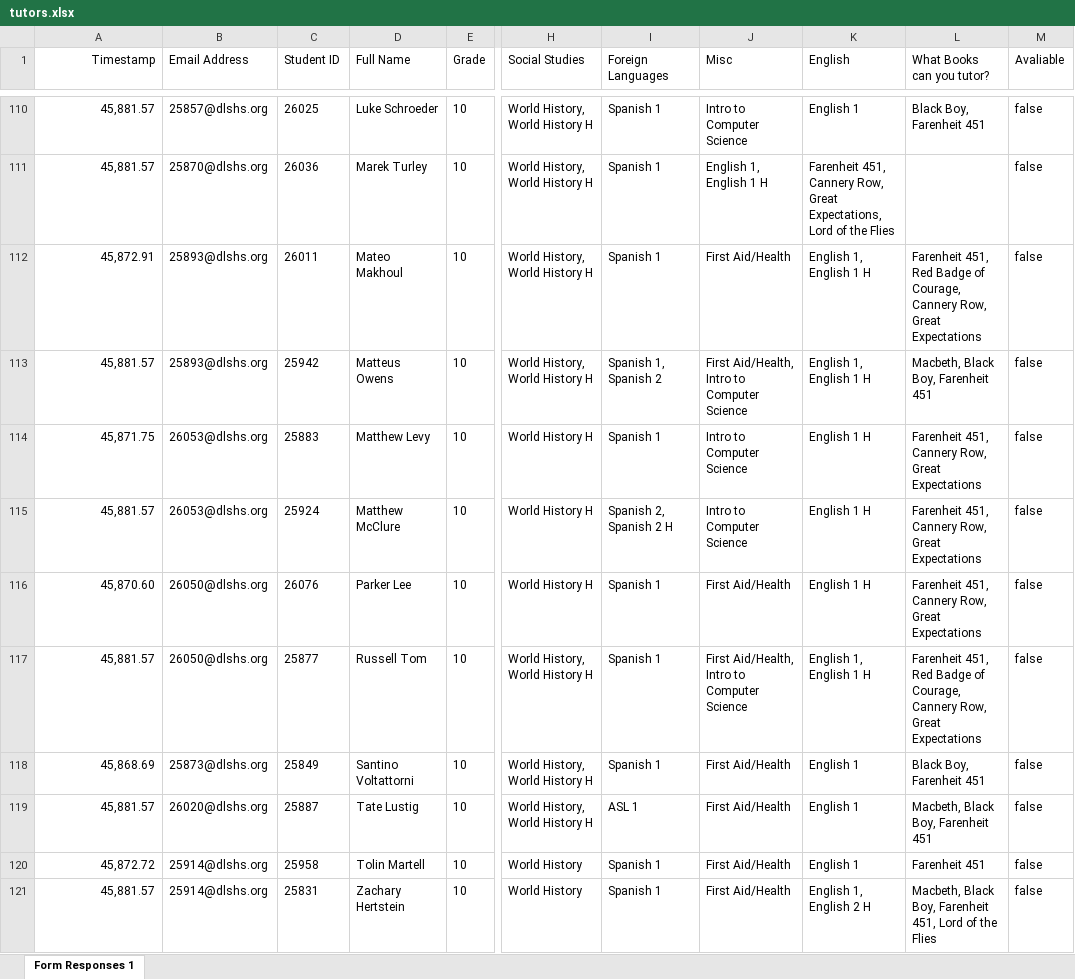
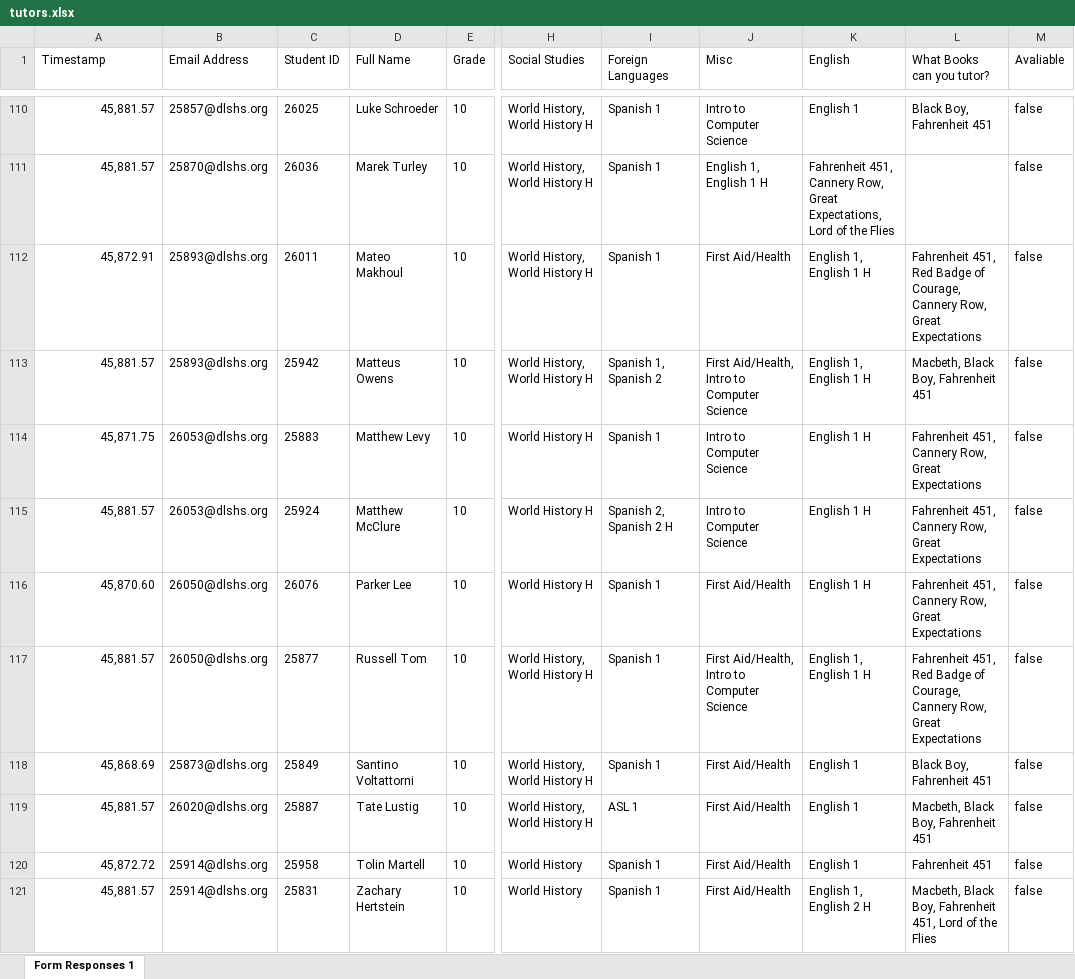
Before and after one commit to jwnorfolk/tutoringboard, an Excel workbook: FUTURE_USERS_LOOK_HERE/tutors.xlsx, sheet Form Responses 1, drawn as a sheet; only a part is shown, gaps mark what is left out; values as stored, in another font and other column widths than the file's, no borders; the diff covers the shown part only; the diff names each change by its address in the sheet, - before the commit and + after, or states it on an @@ line.

```diff
--- a/FUTURE_USERS_LOOK_HERE/tutors.xlsx (sheet Form Responses 1)
+++ b/FUTURE_USERS_LOOK_HERE/tutors.xlsx (sheet Form Responses 1)
-A1 alignment: right
+A1 alignment: left
-L110 (What Books can you tutor?): Black Boy, Farenheit 451
+L110 (What Books can you tutor?): Black Boy, Fahrenheit 451
-K111 (English): Farenheit 451, Cannery…
+K111 (English): Fahrenheit 451, Cannery…
-L112 (What Books can you tutor?): Farenheit 451, Red…
+L112 (What Books can you tutor?): Fahrenheit 451, Red…
-L113 (What Books can you tutor?): Macbeth, Black Boy, Farenheit 451
+L113 (What Books can you tutor?): Macbeth, Black Boy, Fahrenheit 451
-L114:L116 (What Books can you tutor?): Farenheit 451, Cannery…
+L114:L116 (What Books can you tutor?): Fahrenheit 451, Cannery…
-L117 (What Books can you tutor?): Farenheit 451, Red…
+L117 (What Books can you tutor?): Fahrenheit 451, Red…
-L118 (What Books can you tutor?): Black Boy, Farenheit 451
+L118 (What Books can you tutor?): Black Boy, Fahrenheit 451
-L119 (What Books can you tutor?): Macbeth, Black Boy, Farenheit 451
+L119 (What Books can you tutor?): Macbeth, Black Boy, Fahrenheit 451
-L120 (What Books can you tutor?): Farenheit 451
+L120 (What Books can you tutor?): Fahrenheit 451
-L121 (What Books can you tutor?): …Black Boy, Farenheit 451, Lord…
+L121 (What Books can you tutor?): …Black Boy, Fahrenheit 451, Lord…
```
Also changed, not shown: 94 edited cells elsewhere in this sheet.
